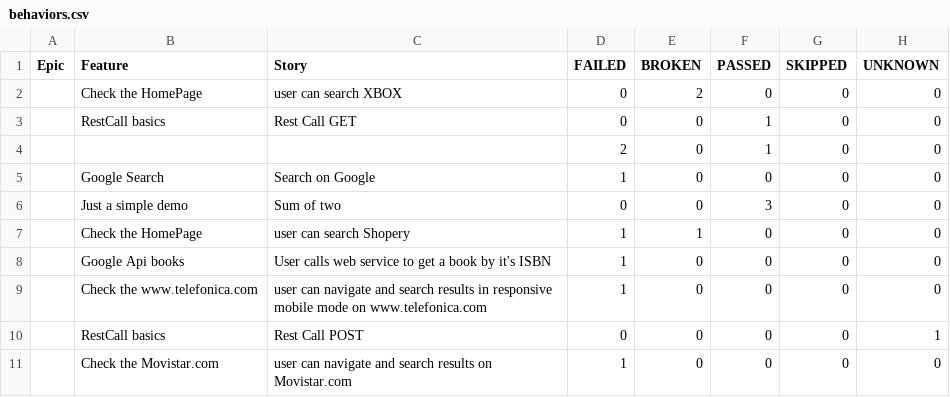
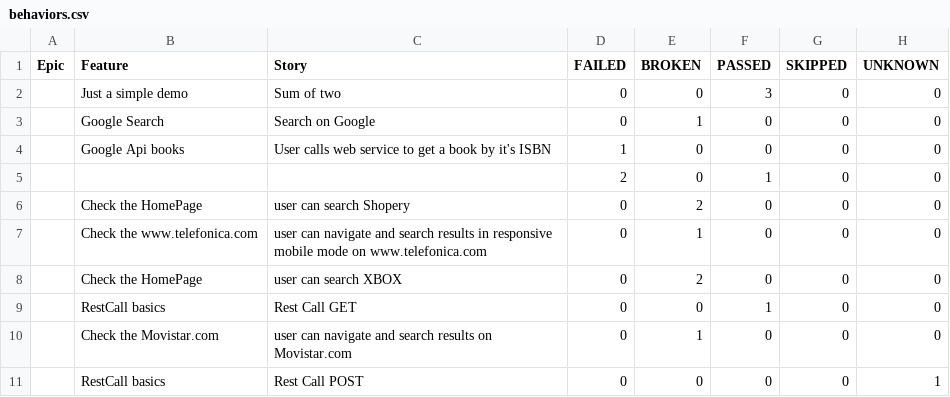
Before and after one commit to Victor-Jenkins/MASTER_Selenium_Allure, a CSV file: data/behaviors.csv, drawn as a sheet.

```diff
--- a/data/behaviors.csv
+++ b/data/behaviors.csv
@@ -1,11 +1,11 @@
 "Epic","Feature","Story","FAILED","BROKEN","PASSED","SKIPPED","UNKNOWN"
+"","Just a simple demo","Sum of two","0","0","3","0","0"
+"","Google Search","Search on Google","0","1","0","0","0"
+"","Google Api books","User calls web service to get a book by it's ISBN","1","0","0","0","0"
+"","","","2","0","1","0","0"
+"","Check the HomePage","user can search Shopery","0","2","0","0","0"
+"","Check the www.telefonica.com","user can navigate and search results in responsive mobile mode on www.telefonica.com","0","1","0","0","0"
 "","Check the HomePage","user can search XBOX","0","2","0","0","0"
 "","RestCall basics","Rest Call GET","0","0","1","0","0"
-"","","","2","0","1","0","0"
-"","Google Search","Search on Google","1","0","0","0","0"
-"","Just a simple demo","Sum of two","0","0","3","0","0"
-"","Check the HomePage","user can search Shopery","1","1","0","0","0"
-"","Google Api books","User calls web service to get a book by it's ISBN","1","0","0","0","0"
-"","Check the www.telefonica.com","user can navigate and search results in responsive mobile mode on www.telefonica.com","1","0","0","0","0"
+"","Check the Movistar.com","user can navigate and search results on Movistar.com","0","1","0","0","0"
 "","RestCall basics","Rest Call POST","0","0","0","0","1"
-"","Check the Movistar.com","user can navigate and search results on Movistar.com","1","0","0","0","0"
```
Also changed, not shown: data/suites.csv, 53 other files.
